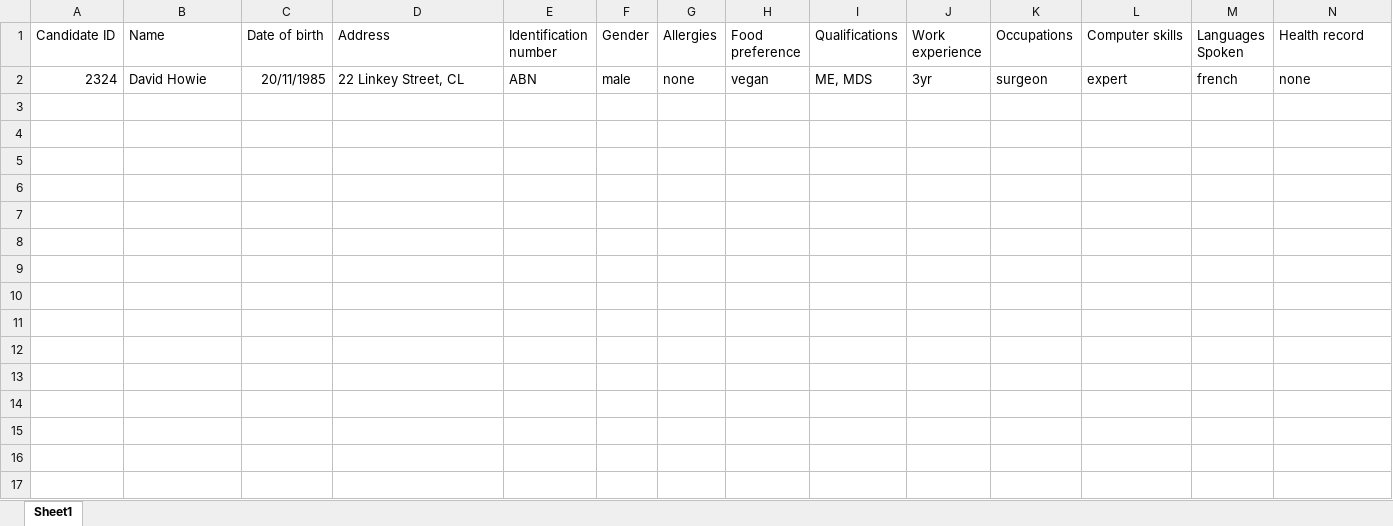
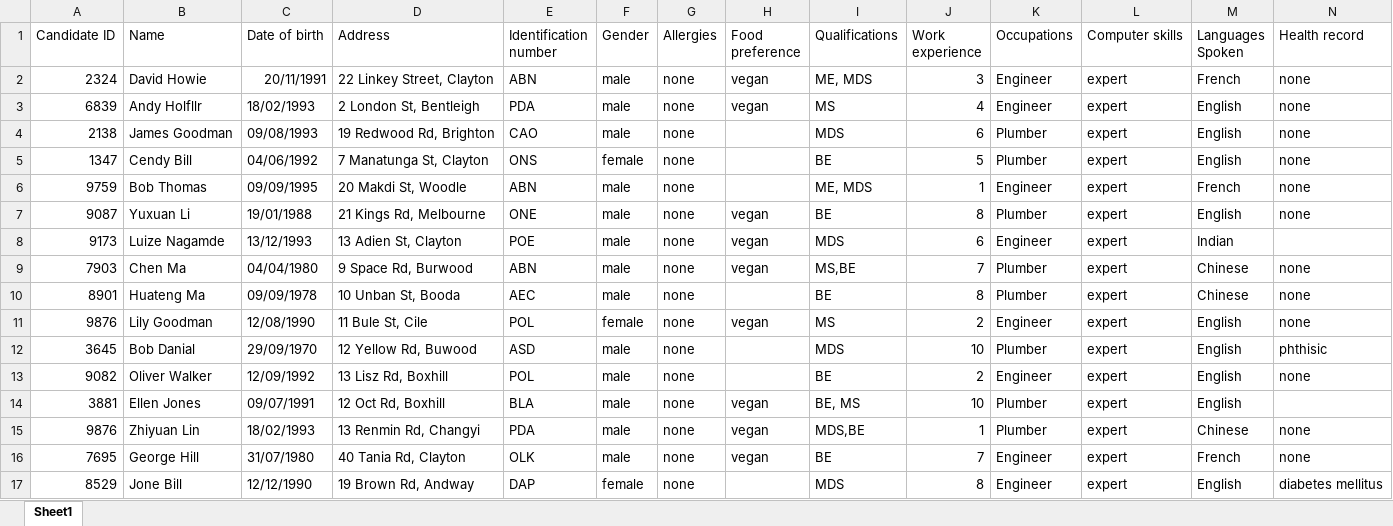
Before and after one commit to brianzhango/FIT5136_S1_2020_03, an Excel workbook: MTMSystem/out/production/MTMSystem/Candidate.xlsx, sheet Sheet1, drawn as a sheet; values as stored, in another font and other column widths than the file's, no borders; the diff names each change by its address in the sheet, - before the commit and + after, or states it on an @@ line.

```diff
--- a/MTMSystem/out/production/MTMSystem/Candidate.xlsx (sheet Sheet1)
+++ b/MTMSystem/out/production/MTMSystem/Candidate.xlsx (sheet Sheet1)
-C2 (Date of birth): 20/11/1985
+C2 (Date of birth): 20/11/1991
-D2 (Address): 22 Linkey Street, CL
+D2 (Address): 22 Linkey Street, Clayton
-J2 (Work experience): 3yr
+J2 (Work experience): 3
-K2 (Occupations): surgeon
+K2 (Occupations): Engineer
-M2 (Languages Spoken): french
+M2 (Languages Spoken): French
+row 3: 6839 | Andy Holfllr | 18/02/1993 | 2 London St, Bentleigh | PDA | male | none | vegan | MS | 4 | Engineer | expert | English | none
+row 4: 2138 | James Goodman | 09/08/1993 | 19 Redwood Rd, Brighton | CAO | male | none |  | MDS | 6 | Plumber | expert | English | none
+row 5: 1347 | Cendy Bill | 04/06/1992 | 7 Manatunga St, Clayton | ONS | female | none |  | BE | 5 | Plumber | expert | English | none
+row 6: 9759 | Bob Thomas | 09/09/1995 | 20 Makdi St, Woodle | ABN | male | none |  | ME, MDS | 1 | Engineer | expert | French | none
+row 7: 9087 | Yuxuan Li | 19/01/1988 | 21 Kings Rd, Melbourne | ONE | male | none | vegan | BE | 8 | Plumber | expert | English | none
+row 8: 9173 | Luize Nagamde | 13/12/1993 | 13 Adien St, Clayton | POE | male | none | vegan | MDS | 6 | Engineer | expert | Indian
+row 9: 7903 | Chen Ma | 04/04/1980 | 9 Space Rd, Burwood | ABN | male | none | vegan | MS,BE | 7 | Plumber | expert | Chinese | none
+row 10: 8901 | Huateng Ma | 09/09/1978 | 10 Unban St, Booda | AEC | male | none |  | BE | 8 | Plumber | expert | Chinese | none
+row 11: 9876 | Lily Goodman | 12/08/1990 | 11 Bule St, Cile | POL | female | none | vegan | MS | 2 | Engineer | expert | English | none
+row 12: 3645 | Bob Danial | 29/09/1970 | 12 Yellow Rd, Buwood | ASD | male | none |  | MDS | 10 | Plumber | expert | English | phthisic
+row 13: 9082 | Oliver Walker | 12/09/1992 | 13 Lisz Rd, Boxhill | POL | male | none |  | BE | 2 | Engineer | expert | English | none
+row 14: 3881 | Ellen Jones | 09/07/1991 | 12 Oct Rd, Boxhill | BLA | male | none | vegan | BE, MS | 10 | Plumber | expert | English
+row 15: 9876 | Zhiyuan Lin | 18/02/1993 | 13 Renmin Rd, Changyi | PDA | male | none | vegan | MDS,BE | 1 | Plumber | expert | Chinese | none
+row 16: 7695 | George Hill | 31/07/1980 | 40 Tania Rd, Clayton | OLK | male | none | vegan | BE | 7 | Engineer | expert | French | none
+row 17: 8529 | Jone Bill | 12/12/1990 | 19 Brown Rd, Andway | DAP | female | none |  | MDS | 8 | Engineer | expert | English | diabetes mellitus
```
Also changed, not shown: MTMSystem/out/production/MTMSystem/feature/Mission2.xlsx, MTMSystem/src/Candidate.xlsx, 40 other files.
